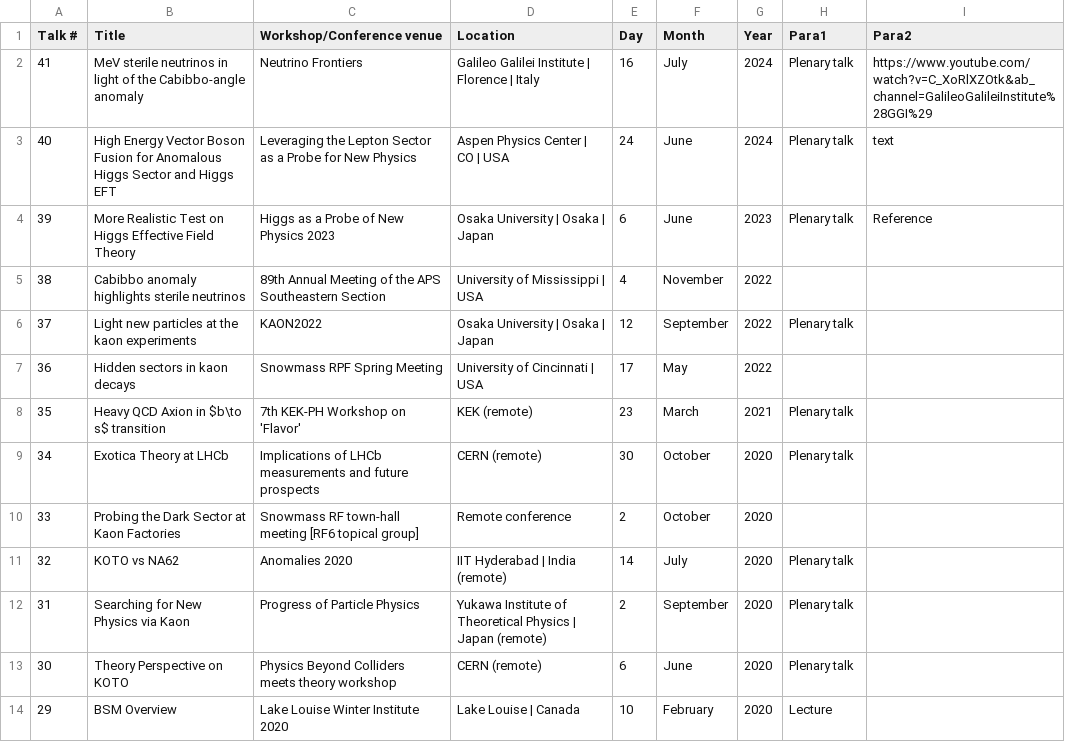
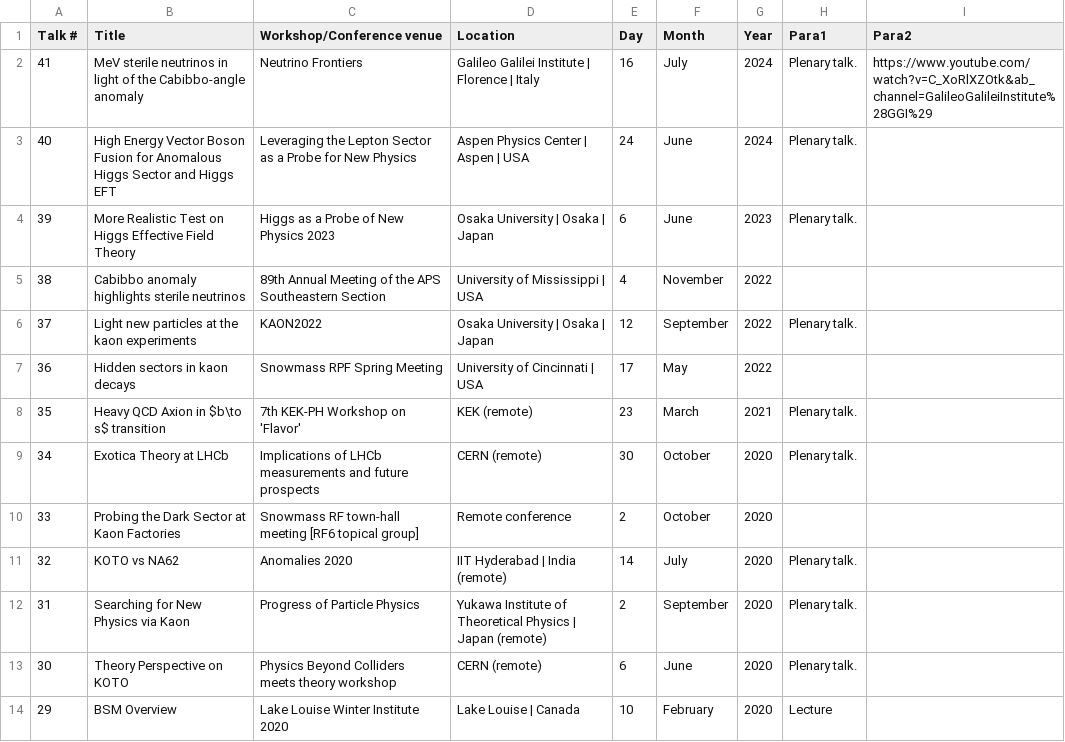
Before and after one commit to Kohsaku-Tobioka/Kohsaku-Tobioka.github.io, a CSV file: _talks/Conf_Talk_list.csv, drawn as a sheet; only a part is shown; the diff covers the shown part only.

Commit message:
talks updated

```diff
--- a/_talks/Conf_Talk_list.csv
+++ b/_talks/Conf_Talk_list.csv
@@ -1,9 +1,9 @@
 Talk #,Title,Workshop/Conference venue,Location,Day,Month,Year,Para1,Para2
-41,MeV sterile neutrinos in light of the Cabibbo-angle anomaly,Neutrino Frontiers,Galileo Galilei Institute | Florence | Italy,16,July,2024,Plenary talk,https://www.youtube.com/watch?v=C_XoRlXZOtk&ab_channel=GalileoGalileiInstitute%28GGI%29
-40,High Energy Vector Boson Fusion for Anomalous Higgs Sector and Higgs EFT, Leveraging the Lepton Sector as a Probe for New Physics,Aspen Physics Center | CO | USA,24,June,2024,Plenary talk, text
-39,More Realistic Test on Higgs Effective Field Theory,Higgs as a Probe of New Physics 2023,Osaka University | Osaka | Japan,6,June,2023,Plenary talk,Reference
+41,MeV sterile neutrinos in light of the Cabibbo-angle anomaly,Neutrino Frontiers,Galileo Galilei Institute | Florence | Italy,16,July,2024,Plenary talk.,https://www.youtube.com/watch?v=C_XoRlXZOtk&ab_channel=GalileoGalileiInstitute%28GGI%29
+40,High Energy Vector Boson Fusion for Anomalous Higgs Sector and Higgs EFT,Leveraging the Lepton Sector as a Probe for New Physics,Aspen Physics Center | Aspen | USA,24,June,2024,Plenary talk.,
+39,More Realistic Test on Higgs Effective Field Theory,Higgs as a Probe of New Physics 2023,Osaka University | Osaka | Japan,6,June,2023,Plenary talk.,
 38,Cabibbo anomaly highlights sterile neutrinos,89th Annual Meeting of the APS Southeastern Section,University of Mississippi | USA,4,November,2022,,
-37,Light new particles at the kaon experiments,KAON2022,Osaka University | Osaka | Japan,12,September,2022,Plenary talk,
+37,Light new particles at the kaon experiments,KAON2022,Osaka University | Osaka | Japan,12,September,2022,Plenary talk.,
 36,Hidden sectors in kaon decays,Snowmass RPF Spring Meeting,University of Cincinnati | USA,17,May,2022,,
-35,Heavy QCD Axion in $b\to s$ transition,7th KEK-PH Workshop on 'Flavor',KEK (remote),23,March,2021,Plenary talk,
-34,Exotica Theory at LHCb,Implications of LHCb measurements and future prospects,CERN (remote),30,October,2020,Plenary talk,
+35,Heavy QCD Axion in $b\to s$ transition,7th KEK-PH Workshop on 'Flavor',KEK (remote),23,March,2021,Plenary talk.,
+34,Exotica Theory at LHCb,Implications of LHCb measurements and future prospects,CERN (remote),30,October,2020,Plenary talk.,
@@ -11,4 +11,4 @@ Talk #,Title,Workshop/Conference venue,Location,Day,Month,Year,Para1,Para2
-32,KOTO vs NA62,Anomalies 2020,IIT Hyderabad | India (remote),14,July,2020,Plenary talk,
-31,Searching for New Physics via Kaon,Progress of Particle Physics,Yukawa Institute of Theoretical Physics | Japan (remote),2,September,2020,Plenary talk,
-30,Theory Perspective on KOTO,Physics Beyond Colliders meets theory workshop,CERN (remote),6,June,2020,Plenary talk,
+32,KOTO vs NA62,Anomalies 2020,IIT Hyderabad | India (remote),14,July,2020,Plenary talk.,
+31,Searching for New Physics via Kaon,Progress of Particle Physics,Yukawa Institute of Theoretical Physics | Japan (remote),2,September,2020,Plenary talk.,
+30,Theory Perspective on KOTO,Physics Beyond Colliders meets theory workshop,CERN (remote),6,June,2020,Plenary talk.,
 29,BSM Overview,Lake Louise Winter Institute 2020,Lake Louise | Canada,10,February,2020,Lecture,
```
Also changed, not shown: 10 edited cells elsewhere in this file, 46 other files.
